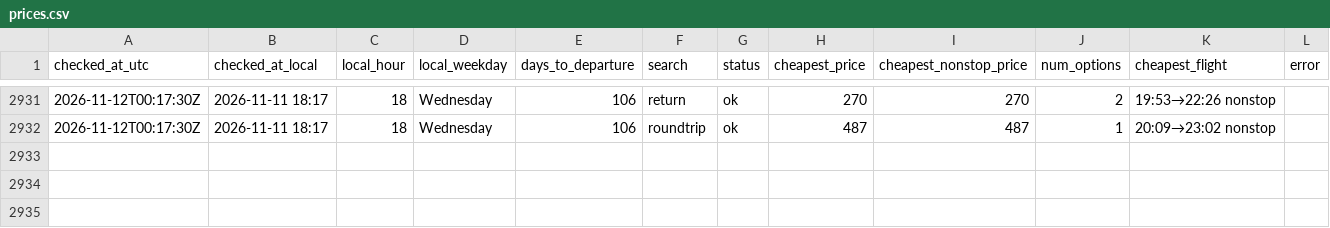
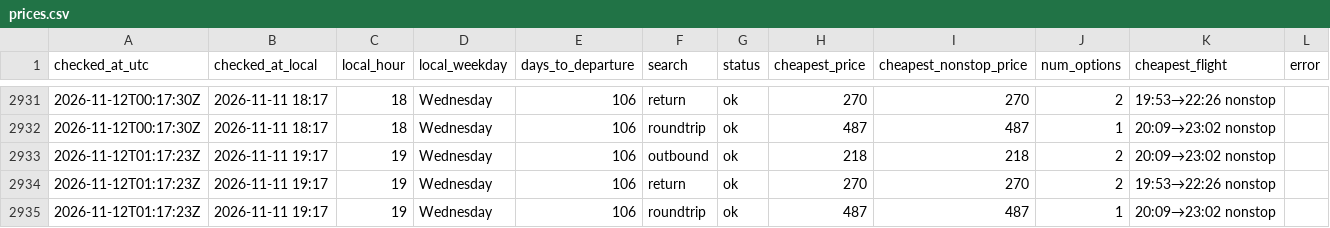
Before and after one commit to tommyjoppich/flighttracker, a CSV file: data/prices.csv, drawn as a sheet; only a part is shown, gaps mark what is left out.

Commit message:
Price check 2026-11-12 01:17 UTC

```diff
--- a/data/prices.csv
+++ b/data/prices.csv
@@ -2932 +2932,4 @@ checked_at_utc,checked_at_local,local_hour,local_weekday,days_to_departure,searc
 2026-11-12T00:17:30Z,2026-11-11 18:17,18,Wednesday,106,roundtrip,ok,487,487,1,20:09→23:02 nonstop,
+2026-11-12T01:17:23Z,2026-11-11 19:17,19,Wednesday,106,outbound,ok,218,218,2,20:09→23:02 nonstop,
+2026-11-12T01:17:23Z,2026-11-11 19:17,19,Wednesday,106,return,ok,270,270,2,19:53→22:26 nonstop,
+2026-11-12T01:17:23Z,2026-11-11 19:17,19,Wednesday,106,roundtrip,ok,487,487,1,20:09→23:02 nonstop,
```
Also changed, not shown: data/options.csv, 5 other files.
